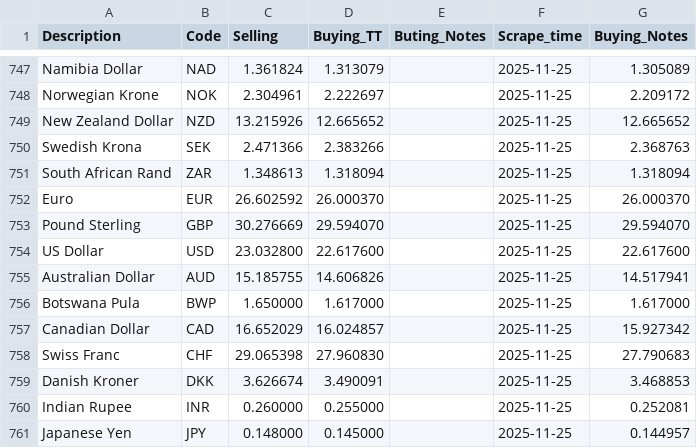
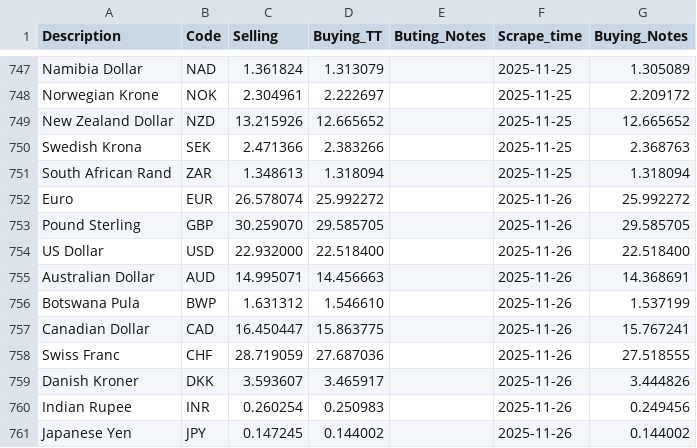
Before and after one commit to Imr-u/Afri_Rate, a CSV file: Scraper_&_datasets/Zambia_fx/Zambia_fx.csv, drawn as a sheet; only a part is shown, gaps mark what is left out; the diff covers the shown part only.

```diff
--- a/Scraper_&_datasets/Zambia_fx/Zambia_fx.csv
+++ b/Scraper_&_datasets/Zambia_fx/Zambia_fx.csv
@@ -751,11 +751,11 @@ Swedish Krona,SEK,2.471366,2.383266,,2025-11-25,2.368763
 South African Rand,ZAR,1.348613,1.318094,,2025-11-25,1.318094
-Euro,EUR,26.602592,26.000370,,2025-11-25,26.000370
-Pound Sterling,GBP,30.276669,29.594070,,2025-11-25,29.594070
-US Dollar,USD,23.032800,22.617600,,2025-11-25,22.617600
-Australian Dollar,AUD,15.185755,14.606826,,2025-11-25,14.517941
-Botswana Pula,BWP,1.650000,1.617000,,2025-11-25,1.617000
-Canadian Dollar,CAD,16.652029,16.024857,,2025-11-25,15.927342
-Swiss Franc,CHF,29.065398,27.960830,,2025-11-25,27.790683
-Danish Kroner,DKK,3.626674,3.490091,,2025-11-25,3.468853
-Indian Rupee,INR,0.260000,0.255000,,2025-11-25,0.252081
-Japanese Yen,JPY,0.148000,0.145000,,2025-11-25,0.144957
+Euro,EUR,26.578074,25.992272,,2025-11-26,25.992272
+Pound Sterling,GBP,30.259070,29.585705,,2025-11-26,29.585705
+US Dollar,USD,22.932000,22.518400,,2025-11-26,22.518400
+Australian Dollar,AUD,14.995071,14.456663,,2025-11-26,14.368691
+Botswana Pula,BWP,1.631312,1.546610,,2025-11-26,1.537199
+Canadian Dollar,CAD,16.450447,15.863775,,2025-11-26,15.767241
+Swiss Franc,CHF,28.719059,27.687036,,2025-11-26,27.518555
+Danish Kroner,DKK,3.593607,3.465917,,2025-11-26,3.444826
+Indian Rupee,INR,0.260254,0.250983,,2025-11-26,0.249456
+Japanese Yen,JPY,0.147245,0.144002,,2025-11-26,0.144002
```
Also changed, not shown: 20 edited cells elsewhere in this file.
